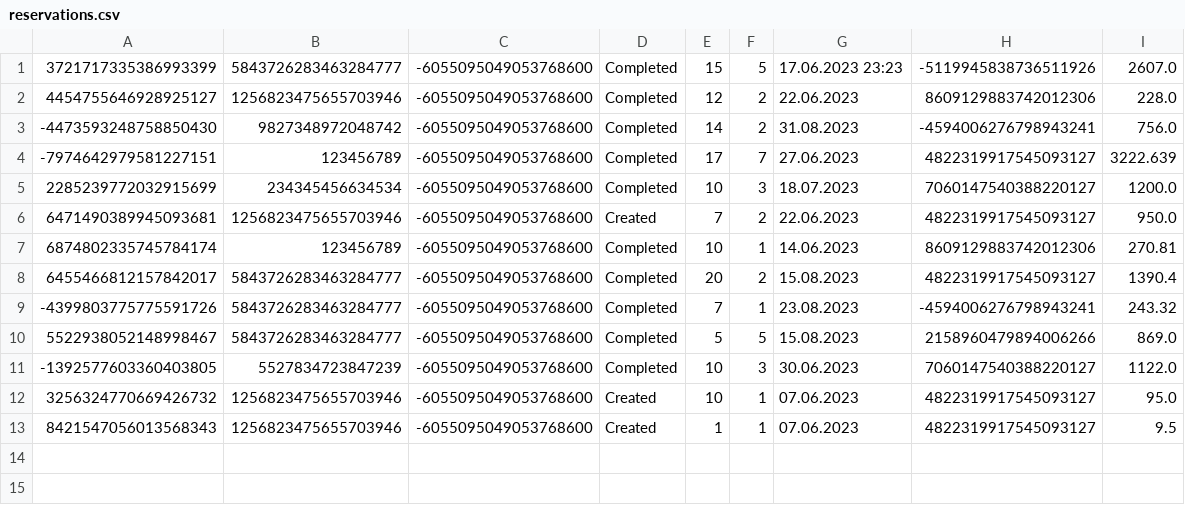
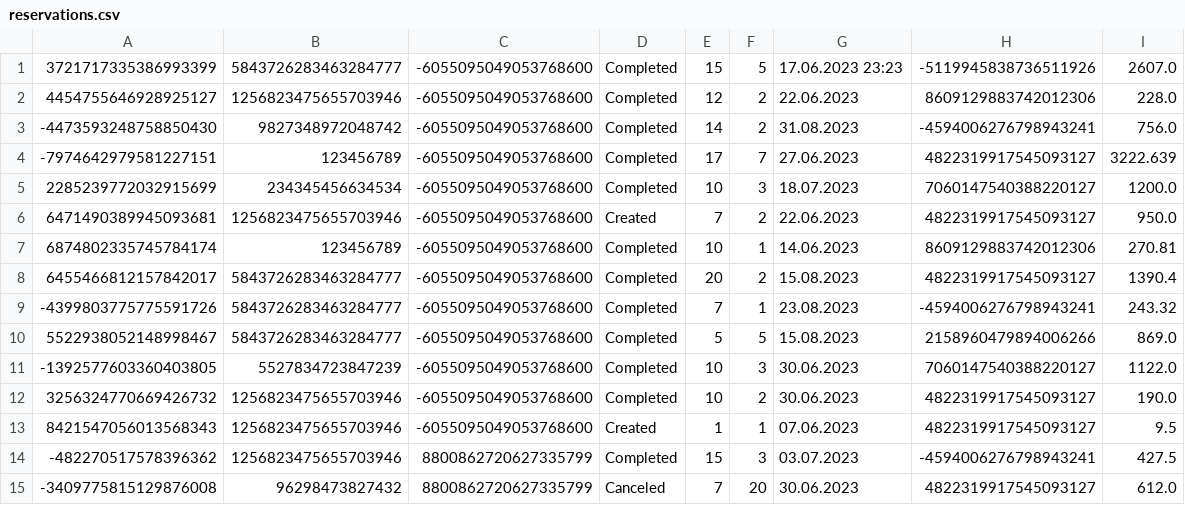
Before and after one commit to FrontendProOR/UOP-Project, a CSV file: src/data/reservations.csv, drawn as a sheet.

```diff
--- a/src/data/reservations.csv
+++ b/src/data/reservations.csv
@@ -11,3 +11,5 @@
 -1392577603360403805|5527834723847239|-6055095049053768600|Completed|10|3|30.06.2023|7060147540388220127|1122.0
-3256324770669426732|1256823475655703946|-6055095049053768600|Created|10|1|07.06.2023|4822319917545093127|95.0
+3256324770669426732|1256823475655703946|-6055095049053768600|Completed|10|2|30.06.2023|4822319917545093127|190.0
 8421547056013568343|1256823475655703946|-6055095049053768600|Created|1|1|07.06.2023|4822319917545093127|9.5
+-482270517578396362|1256823475655703946|8800862720627335799|Completed|15|3|03.07.2023|-4594006276798943241|427.5
+-3409775815129876008|96298473827432|8800862720627335799|Canceled|7|20|30.06.2023|4822319917545093127|612.0
```
Also changed, not shown: src/data/arrangments.csv, src/data/userdata.csv.
